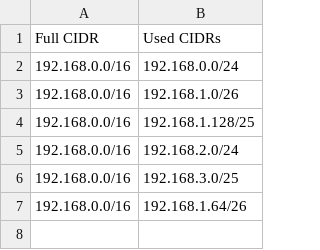
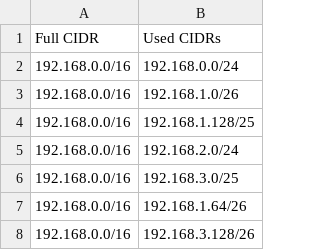
Before and after one commit to msft-appinn-grcymt/agentic-iac, a CSV file: network/networkRanges.csv, drawn as a sheet; the diff names each change by its address in the sheet, - before the commit and + after, or states it on an @@ line.

```diff
--- a/network/networkRanges.csv
+++ b/network/networkRanges.csv
+row 8: 192.168.0.0/16 | 192.168.3.128/26
```
Also changed, not shown: 1 other file.
